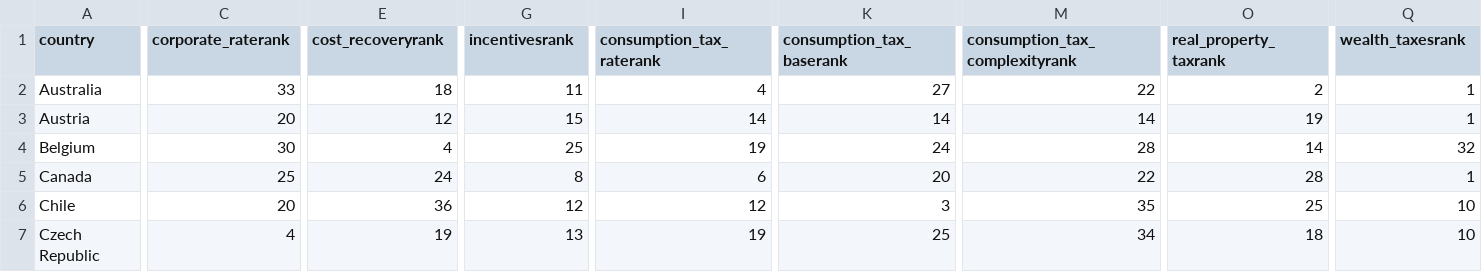
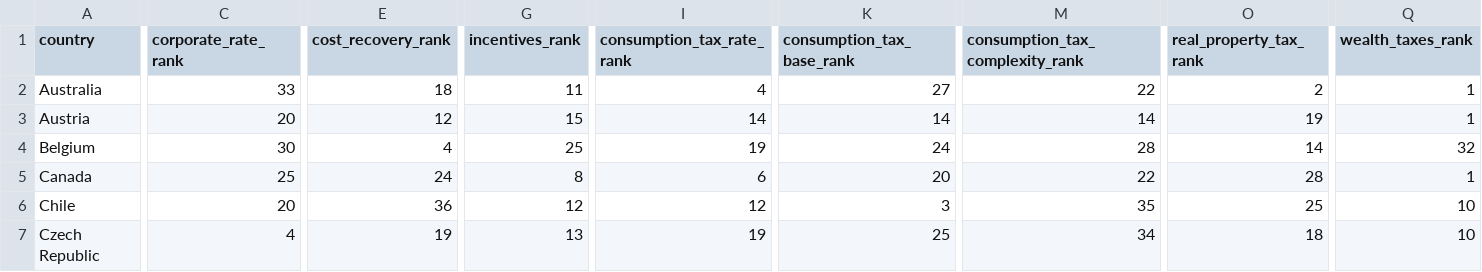
Before and after one commit to TaxFoundation/international-tax-competitiveness-index, a CSV file: final-outputs/subcategories 2019.csv, drawn as a sheet; only a part is shown, gaps mark what is left out; the diff covers the shown part only; the diff names each change by its address in the sheet, - before the commit and + after, or states it on an @@ line.

Commit message:
Initial Output Tables and other changes to indexcalculations

```diff
--- a/final-outputs/subcategories 2019.csv
+++ b/final-outputs/subcategories 2019.csv
-C1: corporate_raterank
+C1: corporate_rate_rank
-E1: cost_recoveryrank
+E1: cost_recovery_rank
-G1: incentivesrank
+G1: incentives_rank
-I1: consumption_tax_raterank
+I1: consumption_tax_rate_rank
-K1: consumption_tax_baserank
+K1: consumption_tax_base_rank
-M1: consumption_tax_complexityrank
+M1: consumption_tax_complexity_rank
-O1: real_property_taxrank
+O1: real_property_tax_rank
-Q1: wealth_taxesrank
+Q1: wealth_taxes_rank
```
Also changed, not shown: 7 edited cells elsewhere in this file, final-outputs/Table 1 Results.csv, 2 other files.
